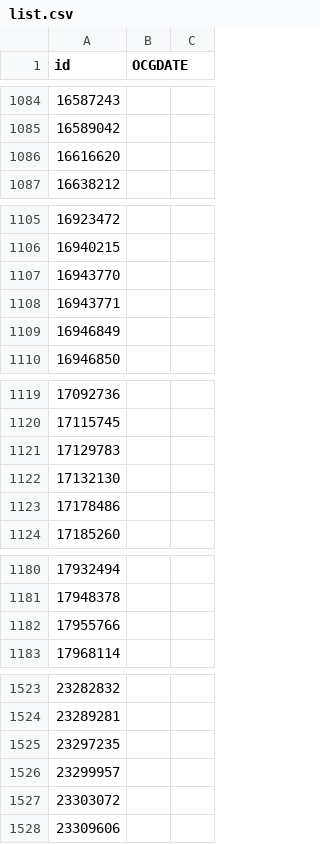
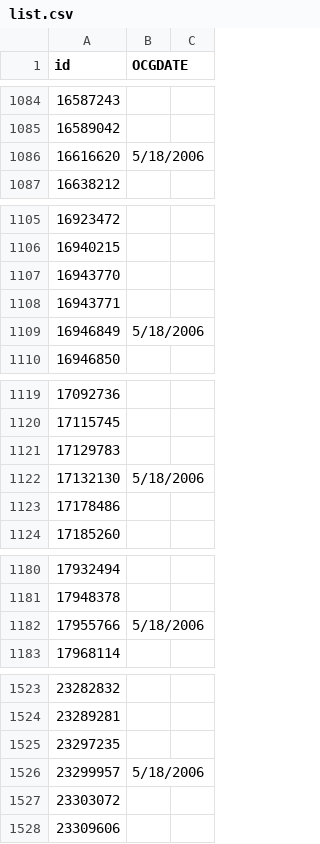
Before and after one commit to BrendaLove/cardlist, a CSV file: list.csv, drawn as a sheet; only a part is shown, gaps mark what is left out; the diff covers the shown part only.

```diff
--- a/list.csv
+++ b/list.csv
@@ -1085,3 +1085,3 @@ id,OCGDATE,
 16589042,,
-16616620,,
+16616620,5/18/2006,
 16638212,,
@@ -1108,3 +1108,3 @@ id,OCGDATE,
 16943771,,
-16946849,,
+16946849,5/18/2006,
 16946850,,
@@ -1121,3 +1121,3 @@ id,OCGDATE,
 17129783,,
-17132130,,
+17132130,5/18/2006,
 17178486,,
@@ -1181,3 +1181,3 @@ id,OCGDATE,
 17948378,,
-17955766,,
+17955766,5/18/2006,
 17968114,,
@@ -1525,3 +1525,3 @@ id,OCGDATE,
 23297235,,
-23299957,,
+23299957,5/18/2006,
 23303072,,
```
Also changed, not shown: 1 added row, 1 removed row and 33 edited cells elsewhere in this file.
